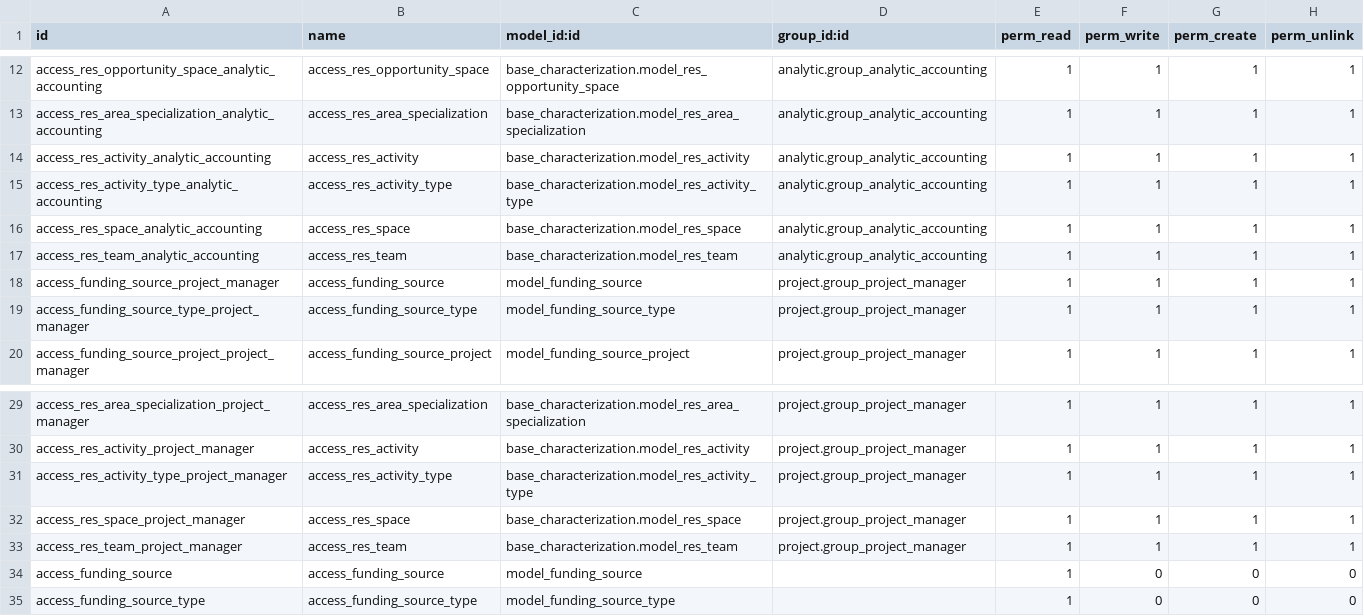
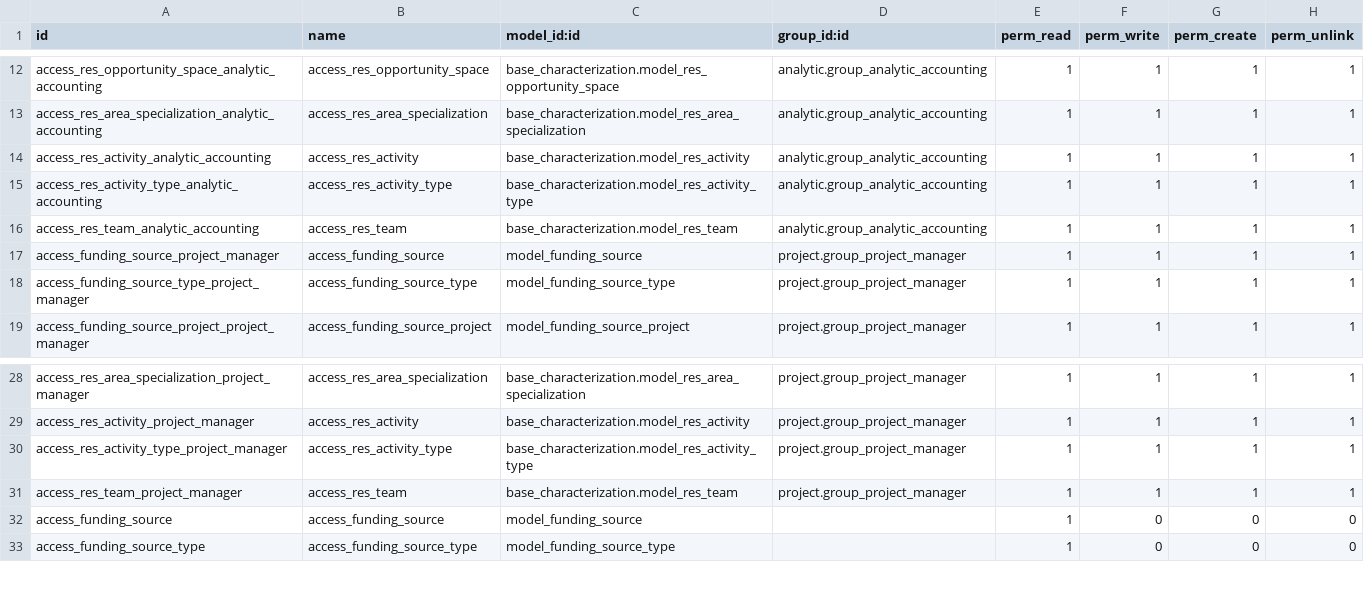
Before and after one commit to avanzosc/project-addons, a CSV file: project_characterization/security/ir.model.access.csv, drawn as a sheet; only a part is shown, gaps mark what is left out; the diff names each change by its address in the sheet, - before the commit and + after, or states it on an @@ line.

Commit message:
[IMP] project_characterization: some view adjust

```diff
--- a/project_characterization/security/ir.model.access.csv
+++ b/project_characterization/security/ir.model.access.csv
-row 16: access_res_space_analytic_accounting | access_res_space | base_characterization.model_res_space | analytic.group_analytic_accounting | 1 | 1 | 1 | 1
-row 32: access_res_space_project_manager | access_res_space | base_characterization.model_res_space | project.group_project_manager | 1 | 1 | 1 | 1
```
Also changed, not shown: 6 other files.
